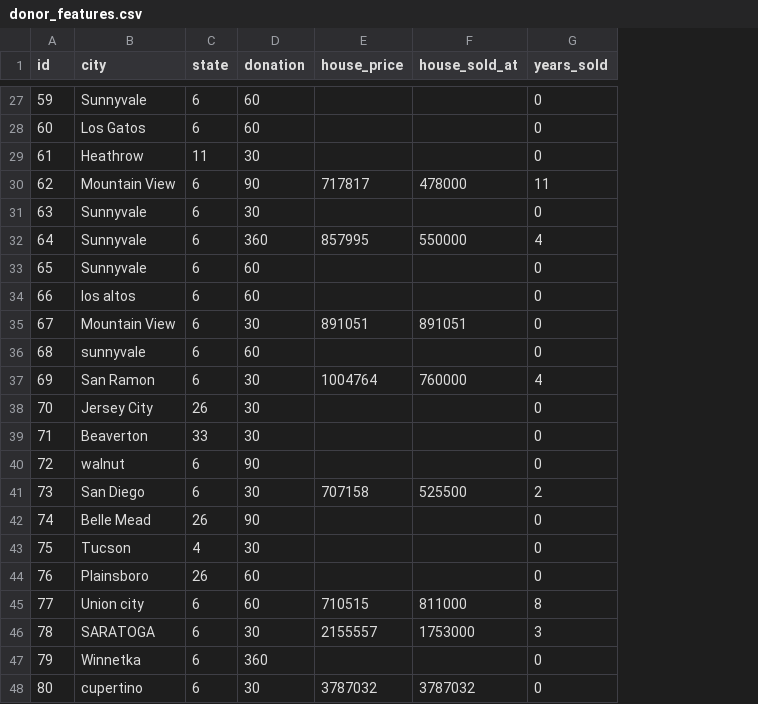
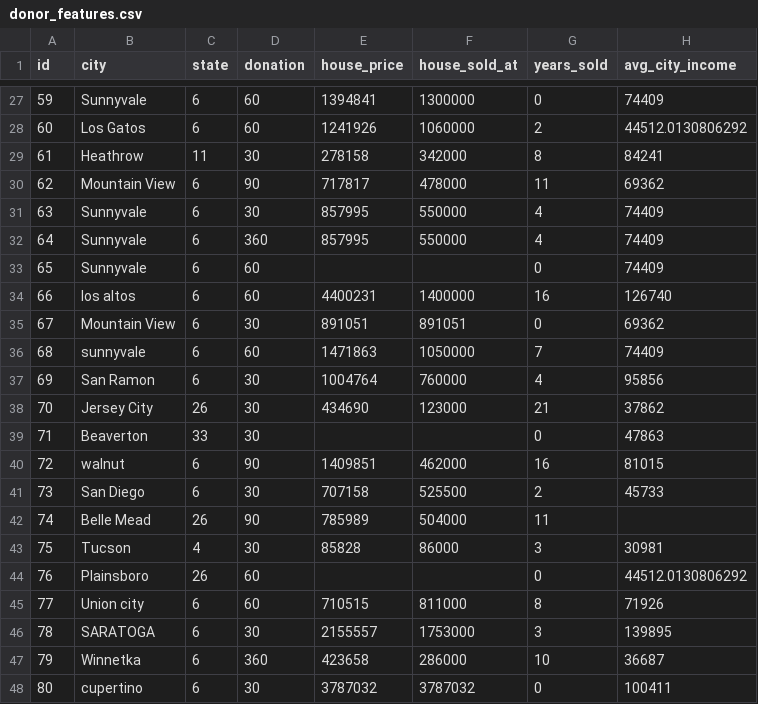
Before and after one commit to akjags/DonorAnalytics, a CSV file: Data/donor_features.csv, drawn as a sheet; only a part is shown, gaps mark what is left out; the diff covers the shown part only; the diff names each change by its address in the sheet, - before the commit and + after, or states it on an @@ line.

Commit message:
added median household income

```diff
--- a/Data/donor_features.csv
+++ b/Data/donor_features.csv
+column H (avg_city_income), rows 27-48: 74409 | 44512.0130806292 | 84241 | 69362 | 74409 | 74409 | 74409 | 126740 | 69362 | 74409 | 95856 | 37862 | 47863 | 81015 | 45733 |  | 30981 | 44512.0130806292 | 71926 | 139895 | 36687 | 100411
-E27 (house_price): (empty)
+E27 (house_price): 1394841
-F27 (house_sold_at): (empty)
+F27 (house_sold_at): 1300000
-E28 (house_price): (empty)
+E28 (house_price): 1241926
-F28 (house_sold_at): (empty)
+F28 (house_sold_at): 1060000
-G28 (years_sold): 0
+G28 (years_sold): 2
-E29 (house_price): (empty)
+E29 (house_price): 278158
-F29 (house_sold_at): (empty)
+F29 (house_sold_at): 342000
-G29 (years_sold): 0
+G29 (years_sold): 8
-E31 (house_price): (empty)
+E31 (house_price): 857995
-F31 (house_sold_at): (empty)
+F31 (house_sold_at): 550000
-G31 (years_sold): 0
+G31 (years_sold): 4
-E34 (house_price): (empty)
+E34 (house_price): 4400231
-F34 (house_sold_at): (empty)
+F34 (house_sold_at): 1400000
-G34 (years_sold): 0
+G34 (years_sold): 16
-E36 (house_price): (empty)
+E36 (house_price): 1471863
-F36 (house_sold_at): (empty)
+F36 (house_sold_at): 1050000
-G36 (years_sold): 0
+G36 (years_sold): 7
-E38 (house_price): (empty)
+E38 (house_price): 434690
-F38 (house_sold_at): (empty)
+F38 (house_sold_at): 123000
-G38 (years_sold): 0
+G38 (years_sold): 21
-E40 (house_price): (empty)
+E40 (house_price): 1409851
-F40 (house_sold_at): (empty)
+F40 (house_sold_at): 462000
-G40 (years_sold): 0
+G40 (years_sold): 16
-E42 (house_price): (empty)
+E42 (house_price): 785989
-F42 (house_sold_at): (empty)
+F42 (house_sold_at): 504000
-G42 (years_sold): 0
+G42 (years_sold): 11
-E43 (house_price): (empty)
+E43 (house_price): 85828
-F43 (house_sold_at): (empty)
+F43 (house_sold_at): 86000
-G43 (years_sold): 0
+G43 (years_sold): 3
-E47 (house_price): (empty)
+E47 (house_price): 423658
-F47 (house_sold_at): (empty)
+F47 (house_sold_at): 286000
-G47 (years_sold): 0
+G47 (years_sold): 10
```
Also changed, not shown: 120 edited cells elsewhere in this file, 2 other files.
